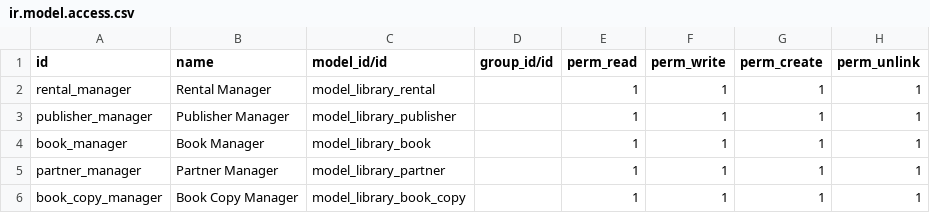
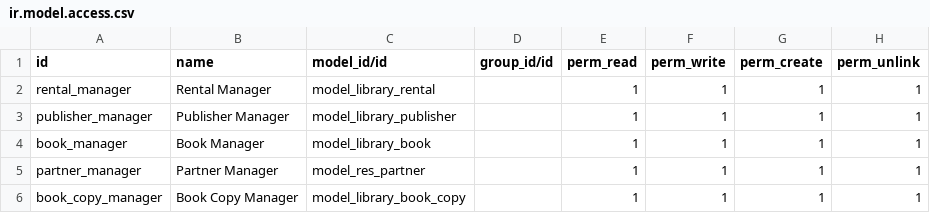
Before and after one commit to iCart/technical_training, a CSV file: library/security/ir.model.access.csv, drawn as a sheet.

Commit message:
[ADD] library: add cron and owed amounts

```diff
--- a/library/security/ir.model.access.csv
+++ b/library/security/ir.model.access.csv
@@ -4,3 +4,3 @@ publisher_manager,Publisher Manager,model_library_publisher,,1,1,1,1
 book_manager,Book Manager,model_library_book,,1,1,1,1
-partner_manager,Partner Manager,model_library_partner,,1,1,1,1
+partner_manager,Partner Manager,model_res_partner,,1,1,1,1
 book_copy_manager,Book Copy Manager,model_library_book_copy,,1,1,1,1
```
Also changed, not shown: 9 other files.
